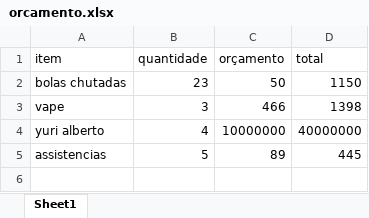
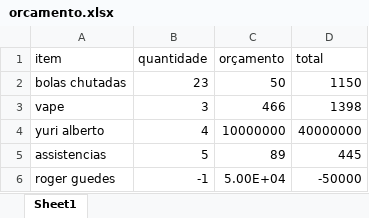
Before and after one commit to JulioCesarLB/3SIT-ExemploGIT-2024, an Excel workbook: documentos/orcamento.xlsx, sheet Sheet1, drawn as a sheet; values as stored, in another font and other column widths than the file's, no borders; the diff names each change by its address in the sheet, - before the commit and + after, or states it on an @@ line.

Commit message:
edição orcamento

```diff
--- a/documentos/orcamento.xlsx (sheet Sheet1)
+++ b/documentos/orcamento.xlsx (sheet Sheet1)
+row 6: roger guedes | -1 | 5.00E+04 | -50000
```
